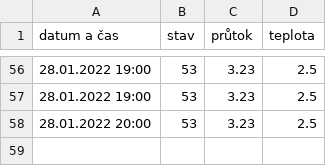
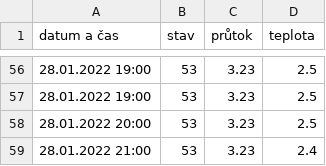
Before and after one commit to krystofex/archives, a CSV file: data/chrudimka/data.csv, drawn as a sheet; only a part is shown, gaps mark what is left out; the diff names each change by its address in the sheet, - before the commit and + after, or states it on an @@ line.

```diff
--- a/data/chrudimka/data.csv
+++ b/data/chrudimka/data.csv
+row 59: 28.01.2022 21:00 | 53 | 3.23 | 2.4
```
Also changed, not shown: data/biketower/data.csv.
